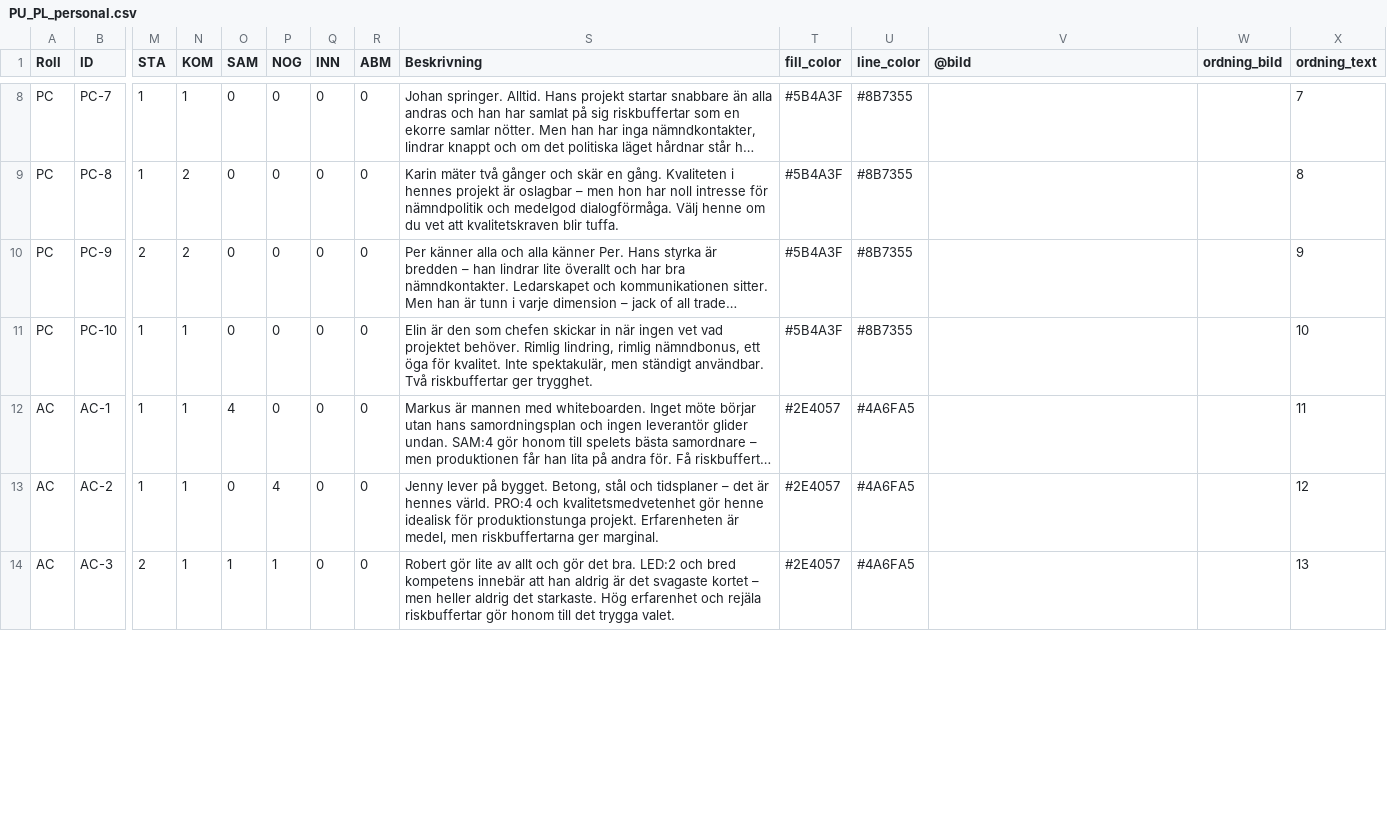
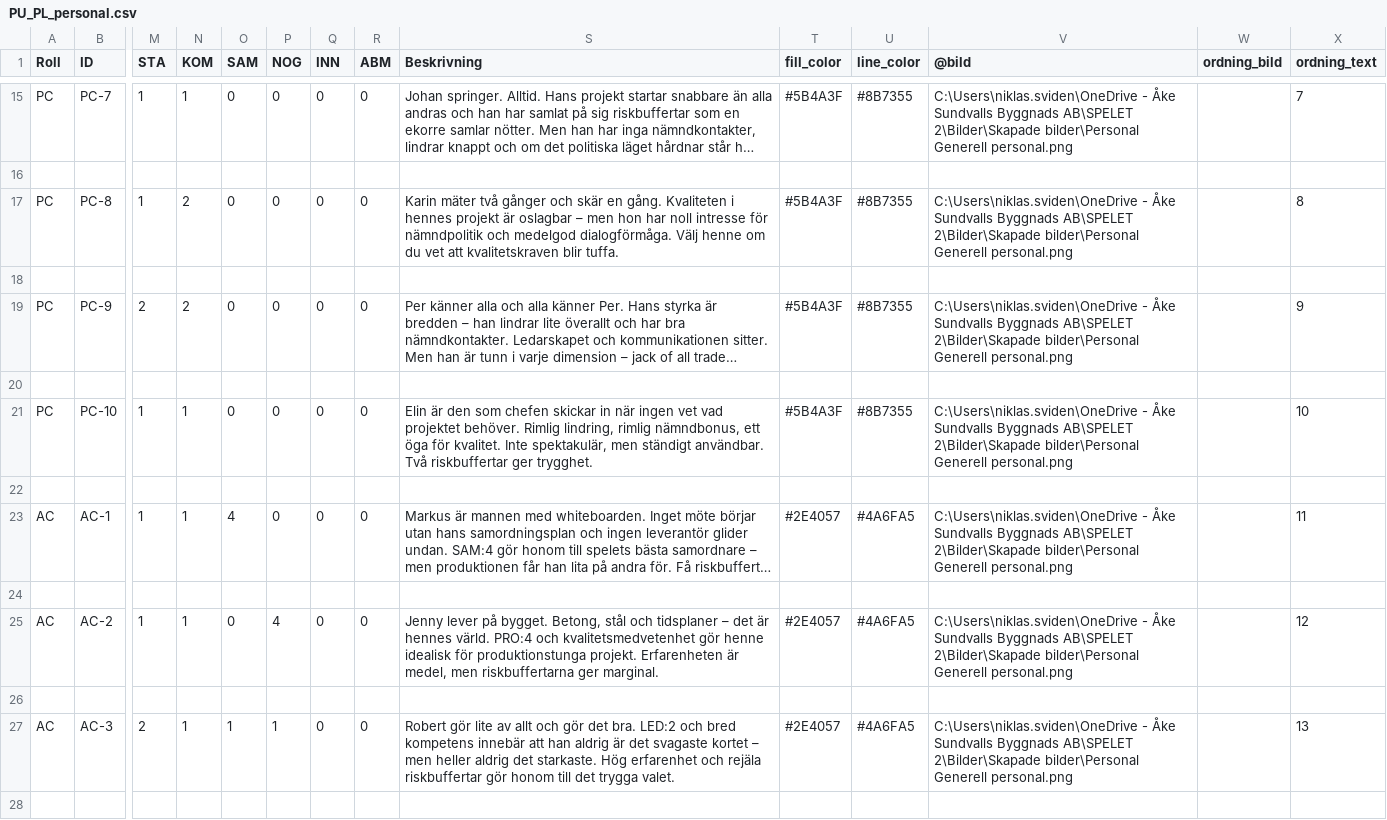
Before and after one commit to Knixlas/PMOPOLY, a CSV file: data/PU_PL_personal.csv, drawn as a sheet; only a part is shown, gaps mark what is left out; long unchanged cells end in …; addresses are those after the commit; rows hold the shown columns only; the diff covers the shown part only; the diff names each change by its address in the sheet, - before the commit and + after, or states it on an @@ line.

```diff
--- a/data/PU_PL_personal.csv
+++ b/data/PU_PL_personal.csv
-V15 (@bild): (empty)
+V15 (@bild): C:\Users\niklas.sviden\OneDrive - Åke Sundvalls Byggnads AB\SPELET 2\Bilder\Skapade bilder\Personal Generell personal.png
+row 16: (empty)
-V17 (@bild): (empty)
+V17 (@bild): C:\Users\niklas.sviden\OneDrive - Åke Sundvalls Byggnads AB\SPELET 2\Bilder\Skapade bilder\Personal Generell personal.png
+row 18: (empty)
-V19 (@bild): (empty)
+V19 (@bild): C:\Users\niklas.sviden\OneDrive - Åke Sundvalls Byggnads AB\SPELET 2\Bilder\Skapade bilder\Personal Generell personal.png
+row 20: (empty)
-V21 (@bild): (empty)
+V21 (@bild): C:\Users\niklas.sviden\OneDrive - Åke Sundvalls Byggnads AB\SPELET 2\Bilder\Skapade bilder\Personal Generell personal.png
+row 22: (empty)
-V23 (@bild): (empty)
+V23 (@bild): C:\Users\niklas.sviden\OneDrive - Åke Sundvalls Byggnads AB\SPELET 2\Bilder\Skapade bilder\Personal Generell personal.png
+row 24: (empty)
-V25 (@bild): (empty)
+V25 (@bild): C:\Users\niklas.sviden\OneDrive - Åke Sundvalls Byggnads AB\SPELET 2\Bilder\Skapade bilder\Personal Generell personal.png
+row 26: (empty)
-V27 (@bild): (empty)
+V27 (@bild): C:\Users\niklas.sviden\OneDrive - Åke Sundvalls Byggnads AB\SPELET 2\Bilder\Skapade bilder\Personal Generell personal.png
+row 28: (empty)
```
Also changed, not shown: 13 added rows and 13 edited cells elsewhere in this file, data/2_planering/PL_Händelsekort.csv, data/2_planering/PL_Organisation.csv, 4 other files.
